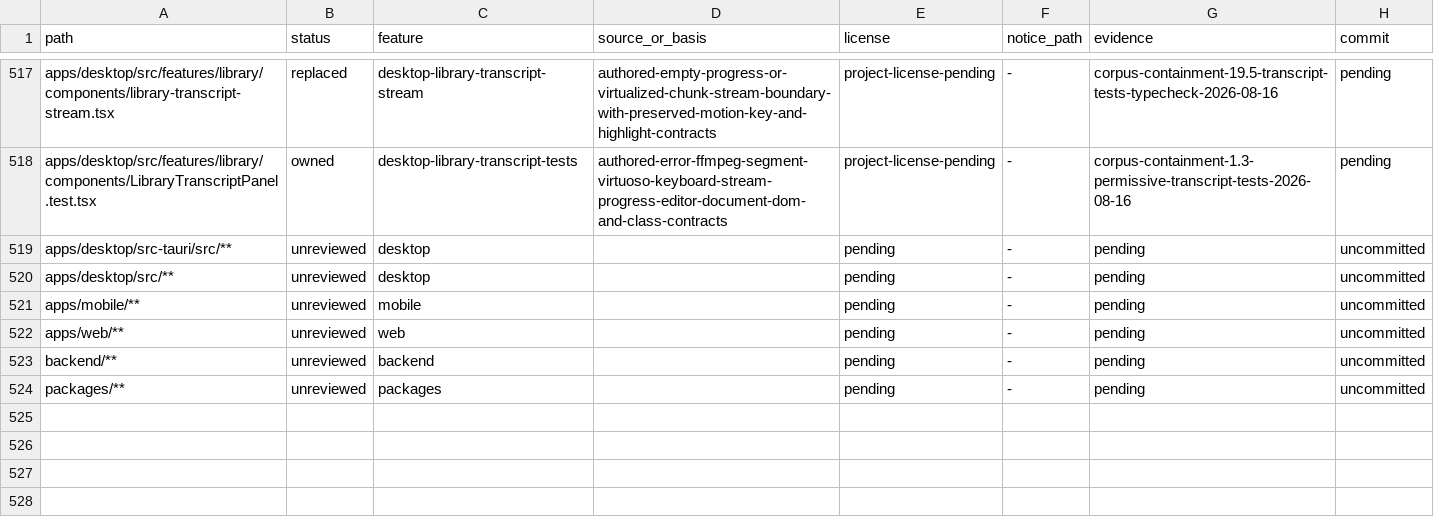
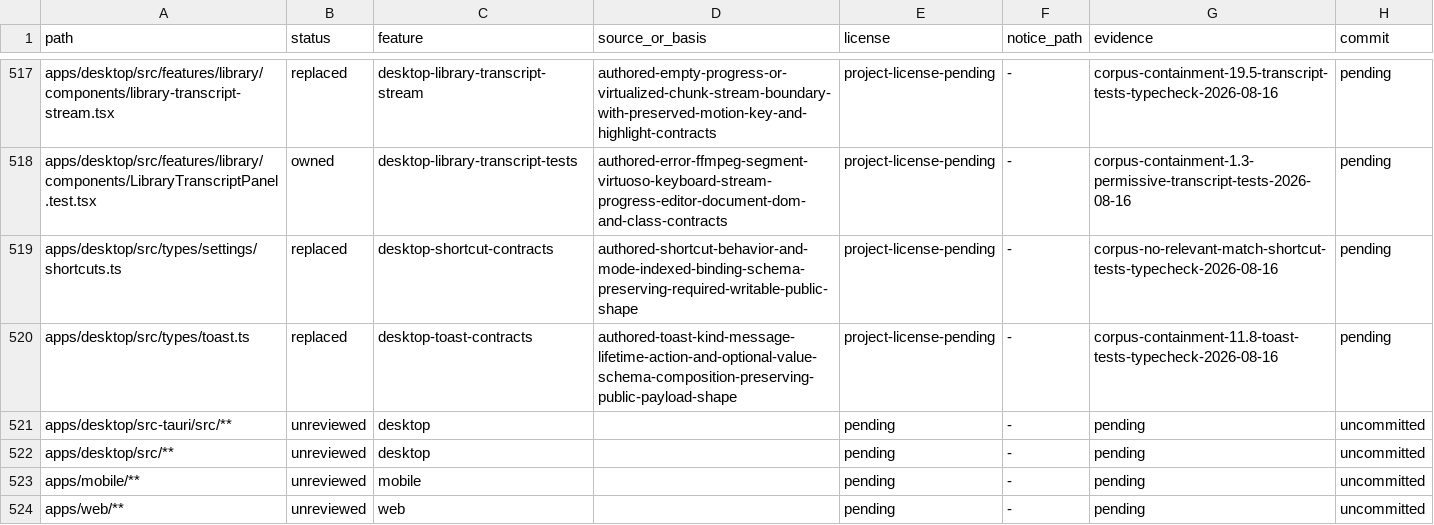
Before and after one commit to jamescardona11/looper, a CSV file: docs/rebuild/PROVENANCE_LEDGER.csv, drawn as a sheet; only a part is shown, gaps mark what is left out; the shorter side is filled out with more unchanged rows.

Commit message:
refactor(desktop): compose shortcut and toast contracts

```diff
--- a/docs/rebuild/PROVENANCE_LEDGER.csv
+++ b/docs/rebuild/PROVENANCE_LEDGER.csv
@@ -518,2 +518,4 @@ apps/desktop/src/features/library/components/library-transcript-stream.tsx,repla
 apps/desktop/src/features/library/components/LibraryTranscriptPanel.test.tsx,owned,desktop-library-transcript-tests,authored-error-ffmpeg-segment-virtuoso-keyboard-stream-progress-editor-document-dom-and-class-contracts,project-license-pending,-,corpus-containment-1.3-permissive-transcript-tests-2026-08-16,pending
+apps/desktop/src/types/settings/shortcuts.ts,replaced,desktop-shortcut-contracts,authored-shortcut-behavior-and-mode-indexed-binding-schema-preserving-required-writable-public-shape,project-license-pending,-,corpus-no-relevant-match-shortcut-tests-typecheck-2026-08-16,pending
+apps/desktop/src/types/toast.ts,replaced,desktop-toast-contracts,authored-toast-kind-message-lifetime-action-and-optional-value-schema-composition-preserving-public-payload-shape,project-license-pending,-,corpus-containment-11.8-toast-tests-typecheck-2026-08-16,pending
 apps/desktop/src-tauri/src/**,unreviewed,desktop,,pending,-,pending,uncommitted
```
Also changed, not shown: 2 other files.
